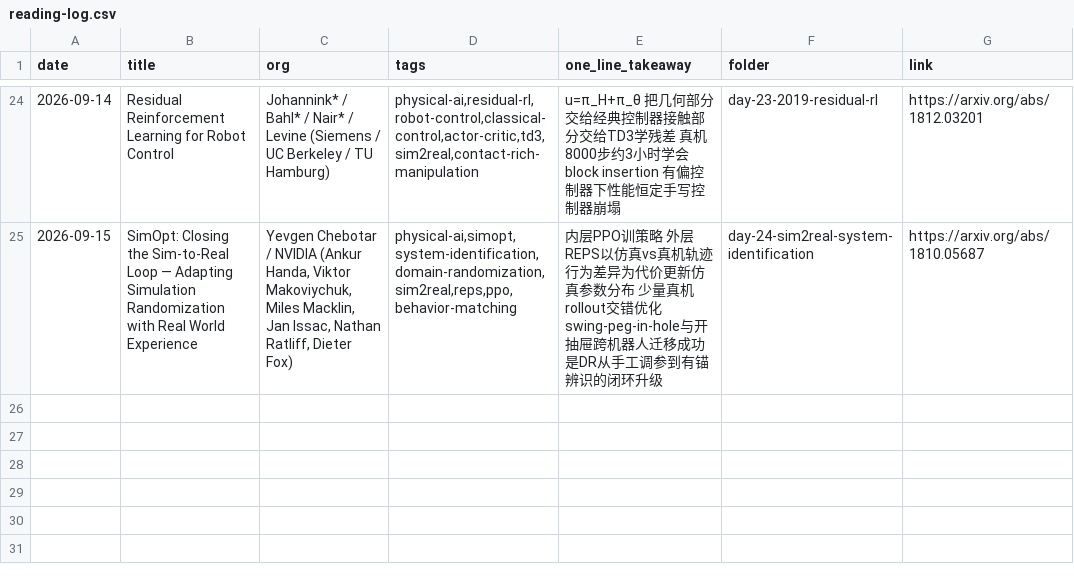
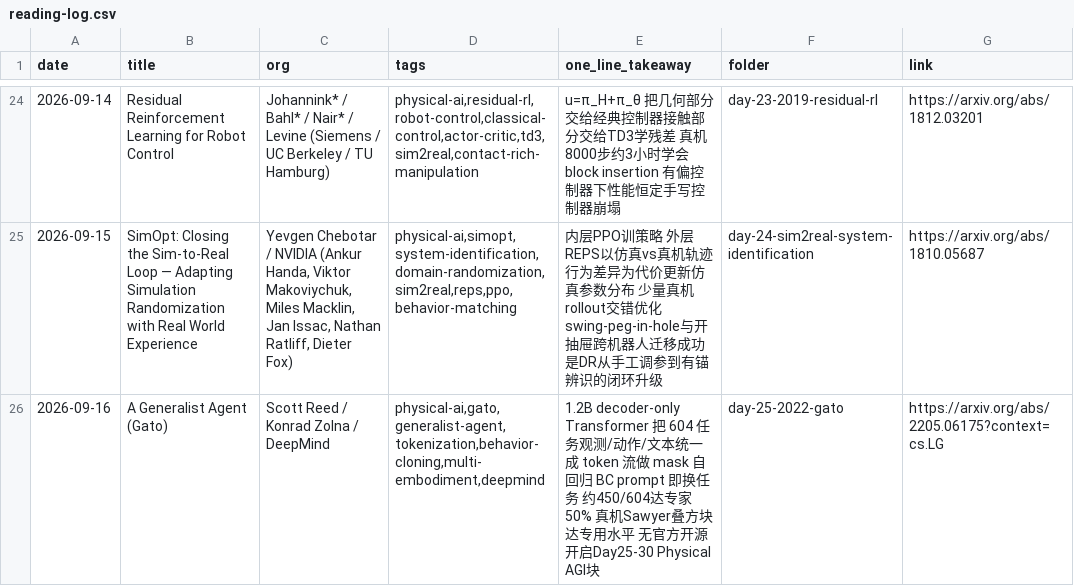
Before and after one commit to Papa-Panda/post-training, a CSV file: physical-ai/reading-log.csv, drawn as a sheet; only a part is shown, gaps mark what is left out.

Commit message:
feat(physical-ai): Day 25 - Gato generalist agent

```diff
--- a/physical-ai/reading-log.csv
+++ b/physical-ai/reading-log.csv
@@ -25 +25,2 @@ date,title,org,tags,one_line_takeaway,folder,link
 2026-09-15,SimOpt: Closing the Sim-to-Real Loop — Adapting Simulation Randomization with Real World Experience,"Yevgen Chebotar / NVIDIA (Ankur Handa, Viktor Makoviychuk, Miles Macklin, Jan Issac, Nathan Ratliff, Dieter Fox)","physical-ai,simopt,system-identification,domain-randomization,sim2real,reps,ppo,behavior-matching",内层PPO训策略 外层REPS以仿真vs真机轨迹行为差异为代价更新仿真参数分布 少量真机rollout交错优化 swing-peg-in-hole与开抽屉跨机器人迁移成功 是DR从手工调参到有锚辨识的闭环升级,day-24-sim2real-system-identification,https://arxiv.org/abs/1810.05687
+2026-09-16,A Generalist Agent (Gato),"Scott Reed / Konrad Zolna / DeepMind","physical-ai,gato,generalist-agent,tokenization,behavior-cloning,multi-embodiment,deepmind",1.2B decoder-only Transformer 把 604 任务观测/动作/文本统一成 token 流做 mask 自回归 BC prompt 即换任务 约450/604达专家50% 真机Sawyer叠方块达专用水平 无官方开源 开启Day25-30 Physical AGI块,day-25-2022-gato,https://arxiv.org/abs/2205.06175?context=cs.LG
```
Also changed, not shown: 2 other files.
